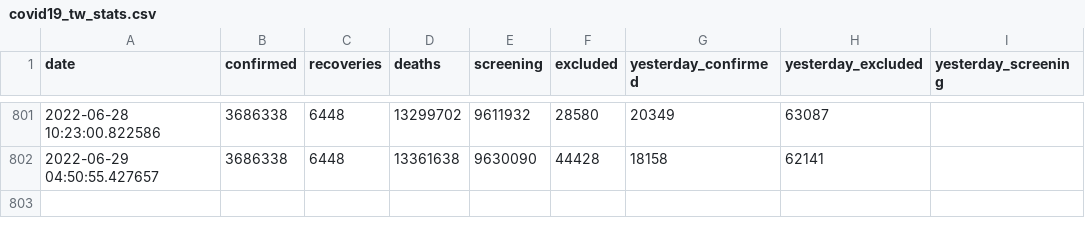
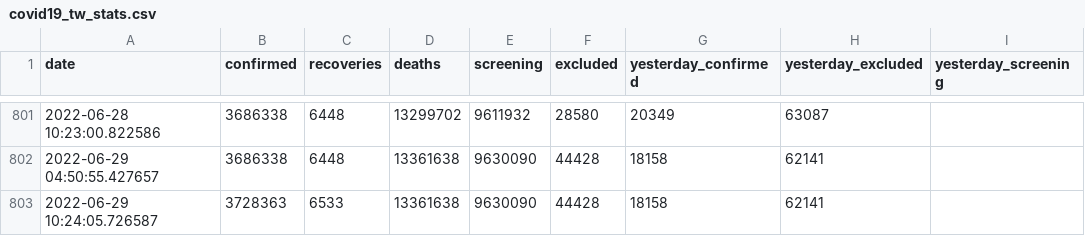
Before and after one commit to lablnet/covid19, a CSV file: datasets/Countries/Taiwan/covid19_tw_stats.csv, drawn as a sheet; only a part is shown, gaps mark what is left out; the diff names each change by its address in the sheet, - before the commit and + after, or states it on an @@ line.

Commit message:
Last Commit: Wed Jun 29 10:24:08 UTC 2022(TW)

```diff
--- a/datasets/Countries/Taiwan/covid19_tw_stats.csv
+++ b/datasets/Countries/Taiwan/covid19_tw_stats.csv
+row 803: 2022-06-29 10:24:05.726587 | 3728363 | 6533 | 13361638 | 9630090 | 44428 | 18158 | 62141
```
